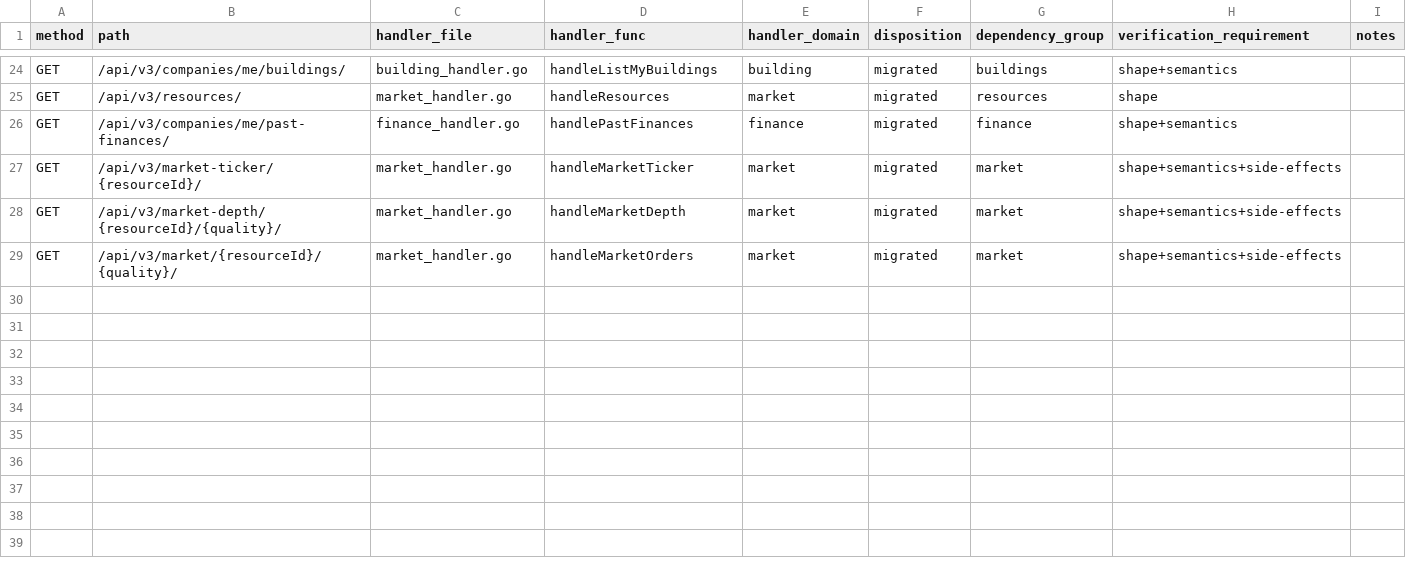
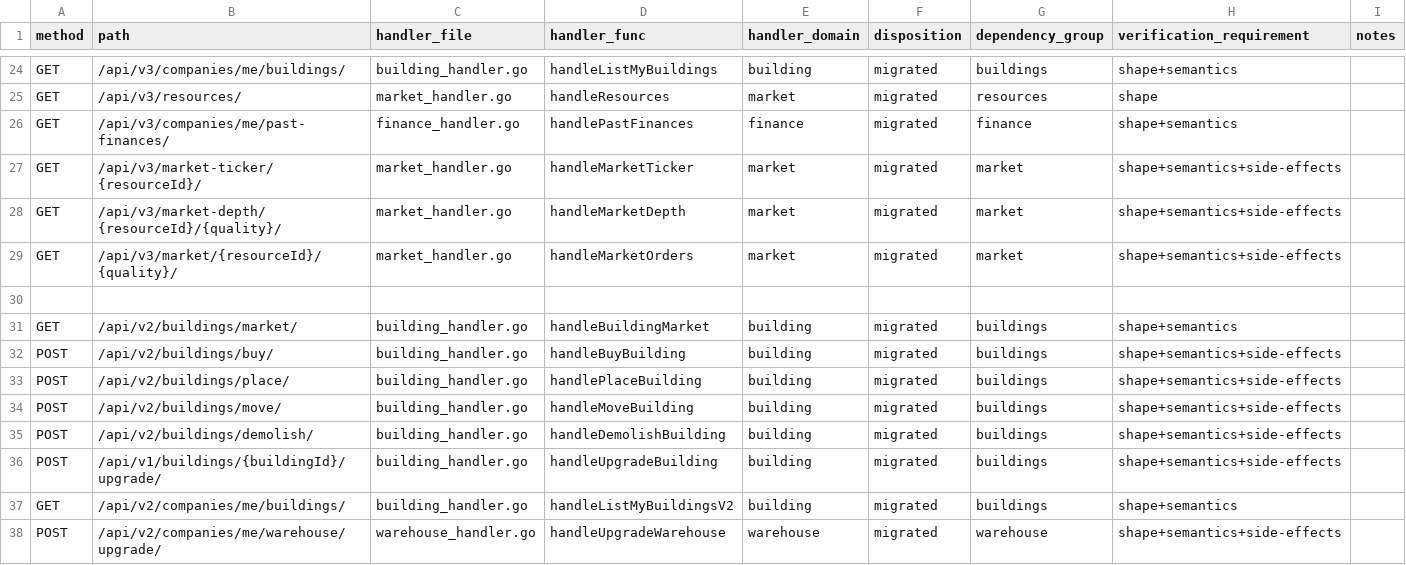
Before and after one commit to beiwater/NewHaven, a CSV file: docs/2026-06-06/rebuild/phase-16/backend-next-routes.csv, drawn as a sheet; only a part is shown, gaps mark what is left out.

Commit message:
fast-batch A1 building warehouse lifecycle

```diff
--- a/docs/2026-06-06/rebuild/phase-16/backend-next-routes.csv
+++ b/docs/2026-06-06/rebuild/phase-16/backend-next-routes.csv
@@ -29 +29,10 @@ GET,/api/v3/market-depth/{resourceId}/{quality}/,market_handler.go,handleMarketD
 GET,/api/v3/market/{resourceId}/{quality}/,market_handler.go,handleMarketOrders,market,migrated,market,shape+semantics+side-effects,
+
+GET,/api/v2/buildings/market/,building_handler.go,handleBuildingMarket,building,migrated,buildings,shape+semantics,
+POST,/api/v2/buildings/buy/,building_handler.go,handleBuyBuilding,building,migrated,buildings,shape+semantics+side-effects,
+POST,/api/v2/buildings/place/,building_handler.go,handlePlaceBuilding,building,migrated,buildings,shape+semantics+side-effects,
+POST,/api/v2/buildings/move/,building_handler.go,handleMoveBuilding,building,migrated,buildings,shape+semantics+side-effects,
+POST,/api/v2/buildings/demolish/,building_handler.go,handleDemolishBuilding,building,migrated,buildings,shape+semantics+side-effects,
+POST,/api/v1/buildings/{buildingId}/upgrade/,building_handler.go,handleUpgradeBuilding,building,migrated,buildings,shape+semantics+side-effects,
+GET,/api/v2/companies/me/buildings/,building_handler.go,handleListMyBuildingsV2,building,migrated,buildings,shape+semantics,
+POST,/api/v2/companies/me/warehouse/upgrade/,warehouse_handler.go,handleUpgradeWarehouse,warehouse,migrated,warehouse,shape+semantics+side-effects,
```
Also changed, not shown: docs/2026-06-06/rebuild/phase-16/classification.csv, docs/2026-06-06/rebuild/phase-16/legacy-routes.csv, 20 other files.
